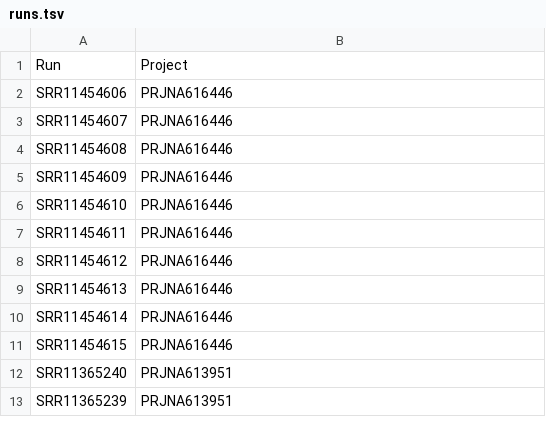
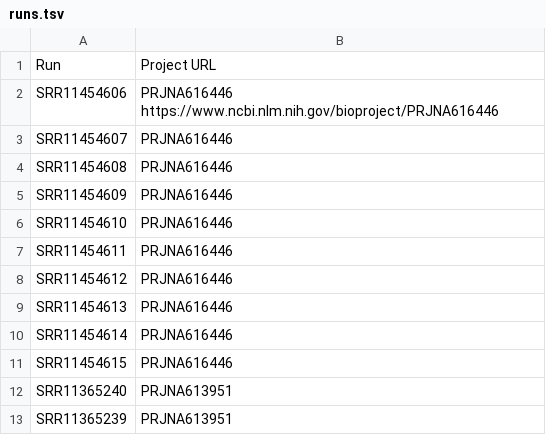
Before and after one commit to ahmedmoustafa/metaT, a TSV file: runs.tsv, drawn as a sheet.

Commit message:
Update runs.tsv

```diff
--- a/runs.tsv
+++ b/runs.tsv
@@ -1,3 +1,3 @@
-Run	Project
-SRR11454606	PRJNA616446
+Run	Project URL
+SRR11454606	PRJNA616446 https://www.ncbi.nlm.nih.gov/bioproject/PRJNA616446
 SRR11454607	PRJNA616446
```
